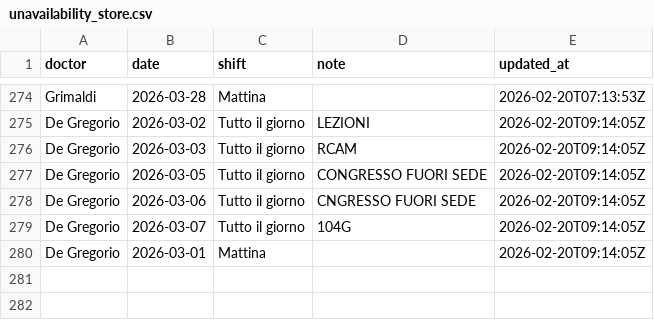
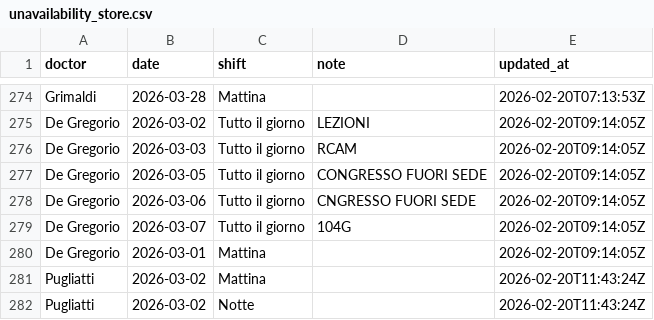
Before and after one commit to rlicordari/Turni-ind, a CSV file: unavailability_store.csv, drawn as a sheet; only a part is shown, gaps mark what is left out; the diff names each change by its address in the sheet, - before the commit and + after, or states it on an @@ line.

Commit message:
Update unavailability: Pugliatti (2026-02-20T11:43:24Z)

```diff
--- a/unavailability_store.csv
+++ b/unavailability_store.csv
+row 281: Pugliatti | 2026-03-02 | Mattina |  | 2026-02-20T11:43:24Z
+row 282: Pugliatti | 2026-03-02 | Notte |  | 2026-02-20T11:43:24Z
```
